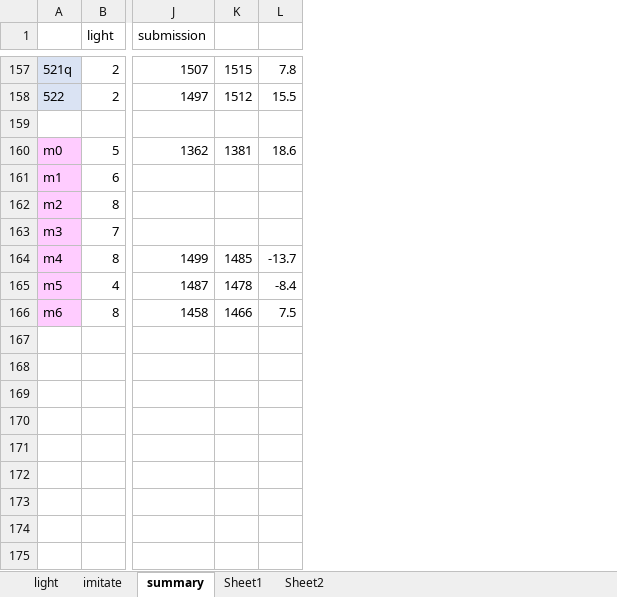
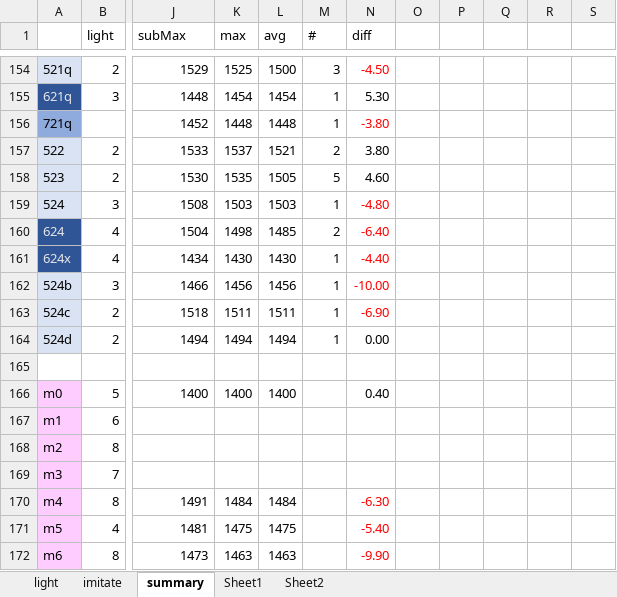
Before and after one commit to mangooo999/Kaggle_Lux_AI_2021, an Excel workbook: results.xlsm, sheet summary, drawn as a sheet; only a part is shown, gaps mark what is left out; values as stored, in another font and other column widths than the file's, no borders; charts and pictures and conditional formats not drawn; removed rows and columns are numbered as before the commit, all else as after; rows hold the shown columns only; the diff covers the shown part only; the diff names each change by its address in the sheet, - before the commit and + after, or states it on an @@ line.

```diff
--- a/results.xlsm (sheet summary)
+++ b/results.xlsm (sheet summary)
-column K, rows 157-166: 1515 | 1512 |  | 1381 |  |  |  | 1485 | 1478 | 1466
-column L, rows 157-166: 7.8 | 15.5 |  | 18.6 |  |  |  | -13.7 | -8.4 | 7.5
+column K (max), row 154: 1525; row 157: 1537; rows 166-172: 1400 |  |  |  | 1484 | 1475 | 1463
+column L (avg), row 154: 1500; row 157: 1521; rows 166-172: 1400 |  |  |  | 1484 | 1475 | 1463
+column M (#), row 154: 3; row 157: 2
+column N (diff), row 154: -4.50; row 157: 3.80; rows 166-172: 0.40 |  |  |  | -6.30 | -5.40 | -9.90
+column O, empty
+column P, empty
+column Q, empty
+column R, empty
+column S, empty
-J1: submission
+J1: subMax
-J154 (subMax): 1507
+J154 (subMax): 1529
+row 155: 621q | 3 | 1448 | 1454 | 1454 | 1 | 5.30
+row 156: 721q |  | 1452 | 1448 | 1448 | 1 | -3.80
-J157 (subMax): 1497
+J157 (subMax): 1533
+row 158: 523 | 2 | 1530 | 1535 | 1505 | 5 | 4.60
+row 159: 524 | 3 | 1508 | 1503 | 1503 | 1 | -4.80
+row 160: 624 | 4 | 1504 | 1498 | 1485 | 2 | -6.40
+row 161: 624x | 4 | 1434 | 1430 | 1430 | 1 | -4.40
+row 162: 524b | 3 | 1466 | 1456 | 1456 | 1 | -10.00
+row 163: 524c | 2 | 1518 | 1511 | 1511 | 1 | -6.90
+row 164: 524d | 2 | 1494 | 1494 | 1494 | 1 | 0.00
-J166 (subMax): 1362
+J166 (subMax): 1400
-J170 (subMax): 1499
+J170 (subMax): 1491
-J171 (subMax): 1487
+J171 (subMax): 1481
-J172 (subMax): 1458
+J172 (subMax): 1473
```
Also changed, not shown: 3 added rows, 6 removed rows and 37 edited cells elsewhere in this sheet, sheet Sheet1, formulas that keep their value, charts or pictures.
